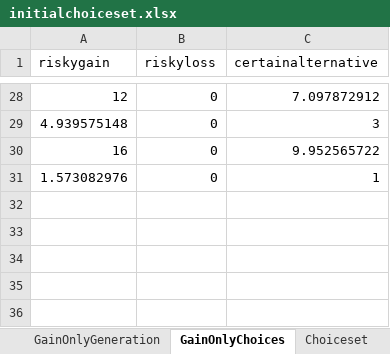
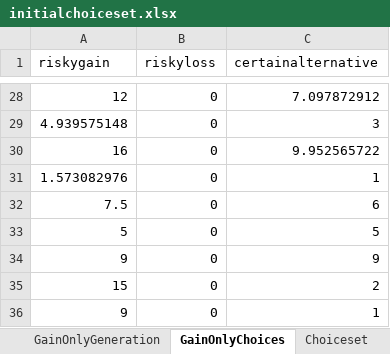
Before and after one commit to mldarwin/clasedecisiontask, an Excel workbook: choice_set/novel_choiceset_creation/initialchoiceset.xlsx, sheet GainOnlyChoices, drawn as a sheet; only a part is shown, gaps mark what is left out; values as stored, in another font and other column widths than the file's, no borders; the diff names each change by its address in the sheet, - before the commit and + after, or states it on an @@ line.

Commit message:
Adding 5 more gain-only trials
Adding 5 more gain-only trials at the edges (1 very likely to reject, two *must* reject, and two very likely to accept).

```diff
--- a/choice_set/novel_choiceset_creation/initialchoiceset.xlsx (sheet GainOnlyChoices)
+++ b/choice_set/novel_choiceset_creation/initialchoiceset.xlsx (sheet GainOnlyChoices)
+row 32: 7.5 | 0 | 6
+row 33: 5 | 0 | 5
+row 34: 9 | 0 | 9
+row 35: 15 | 0 | 2
+row 36: 9 | 0 | 1
```
Also changed, not shown: sheet GainOnlyGeneration, sheet Choiceset, charts or pictures, 1 other file.
